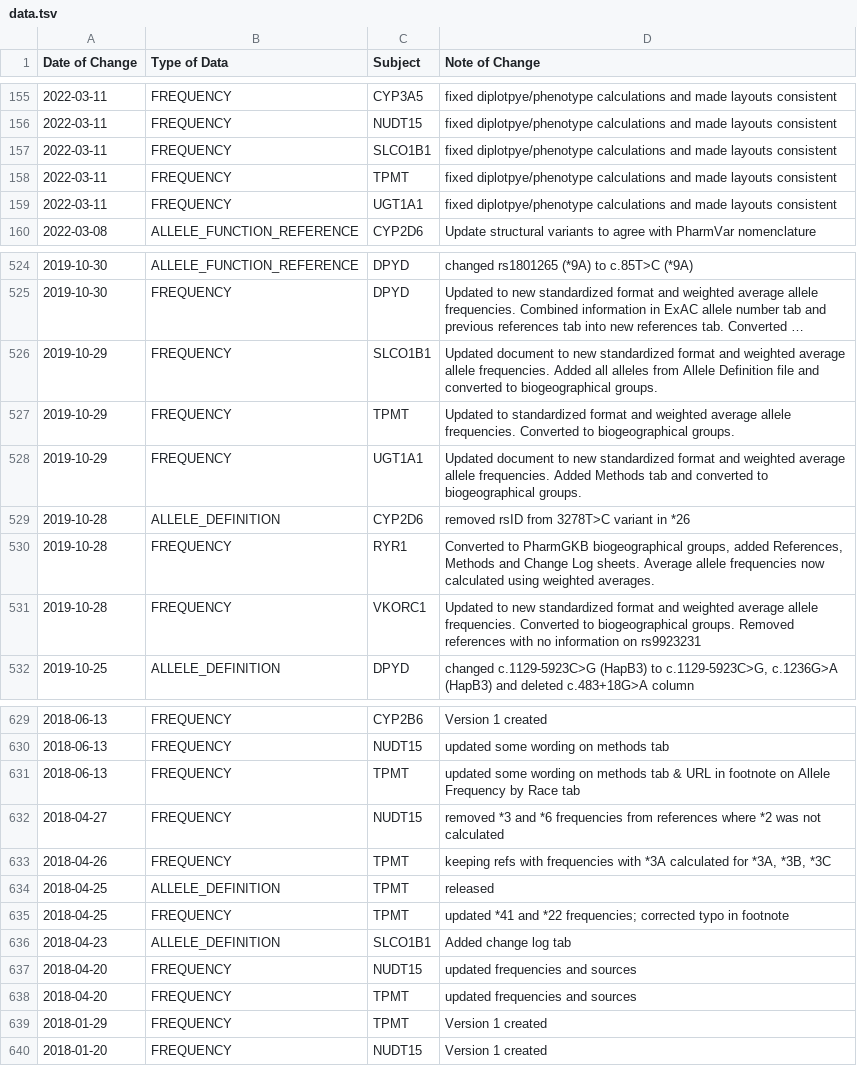
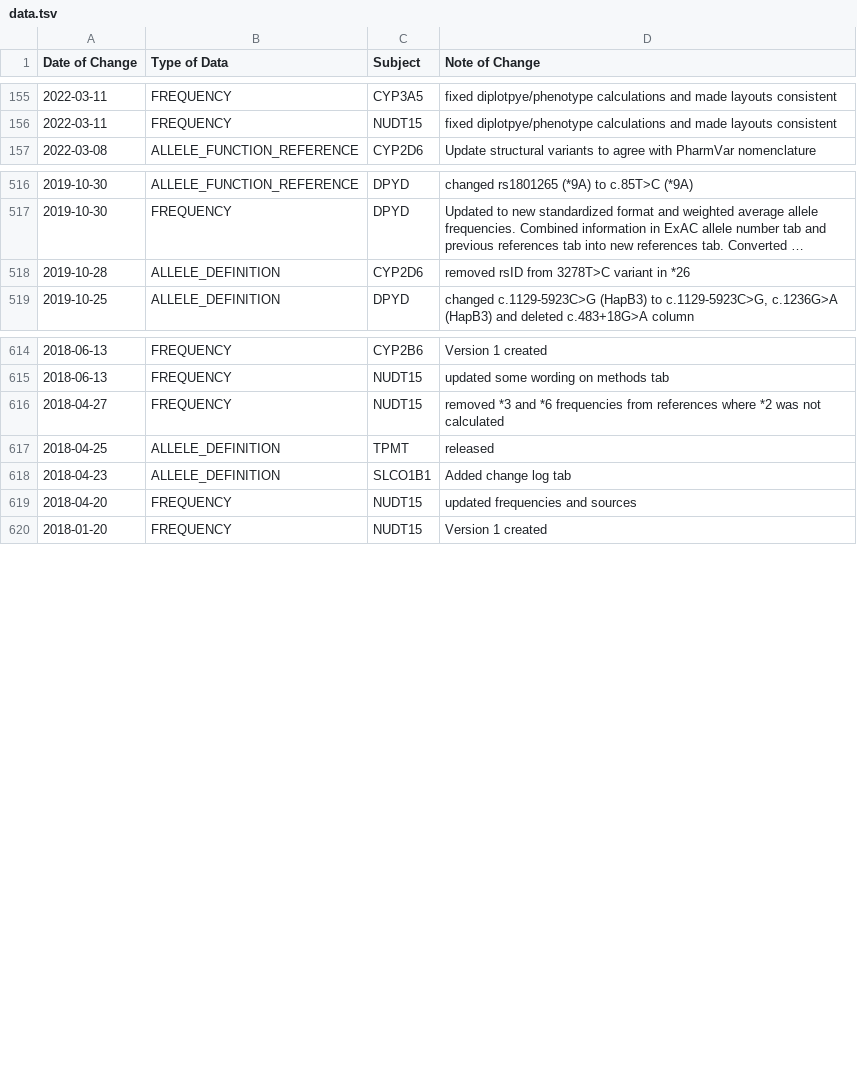
Before and after one commit to cpicpgx/cpic-data, a TSV file: data.tsv, drawn as a sheet; only a part is shown, gaps mark what is left out; long unchanged cells end in …; removed rows and columns are numbered as before the commit, all else as after; the diff covers the shown part only; the diff names each change by its address in the sheet, - before the commit and + after, or states it on an @@ line.

```diff
--- a/data.tsv
+++ b/data.tsv
-row 157: 2022-03-11 | FREQUENCY | SLCO1B1 | fixed diplotpye/phenotype calculations and made layouts consistent
-row 158: 2022-03-11 | FREQUENCY | TPMT | fixed diplotpye/phenotype calculations and made layouts consistent
-row 159: 2022-03-11 | FREQUENCY | UGT1A1 | fixed diplotpye/phenotype calculations and made layouts consistent
-row 526: 2019-10-29 | FREQUENCY | SLCO1B1 | Updated document to new standardized format and weighted average allele frequencies. Added all alleles from Allele Definition file and converted to biogeographical groups.
-row 527: 2019-10-29 | FREQUENCY | TPMT | Updated to standardized format and weighted average allele frequencies. Converted to biogeographical groups.
-row 528: 2019-10-29 | FREQUENCY | UGT1A1 | Updated document to new standardized format and weighted average allele frequencies. Added Methods tab and converted to biogeographical groups.
-row 530: 2019-10-28 | FREQUENCY | RYR1 | Converted to PharmGKB biogeographical groups, added References, Methods and Change Log sheets. Average allele frequencies now calculated using weighted averages.
-row 531: 2019-10-28 | FREQUENCY | VKORC1 | Updated to new standardized format and weighted average allele frequencies. Converted to biogeographical groups. Removed references with no information on rs9923231
-row 631: 2018-06-13 | FREQUENCY | TPMT | updated some wording on methods tab & URL in footnote on Allele Frequency by Race tab
-row 633: 2018-04-26 | FREQUENCY | TPMT | keeping refs with frequencies with *3A calculated for *3A, *3B, *3C
-row 635: 2018-04-25 | FREQUENCY | TPMT | updated *41 and *22 frequencies; corrected typo in footnote
-row 638: 2018-04-20 | FREQUENCY | TPMT | updated frequencies and sources
-row 639: 2018-01-29 | FREQUENCY | TPMT | Version 1 created
```
Also changed, not shown: 1 added row and 13 removed rows elsewhere in this file.
